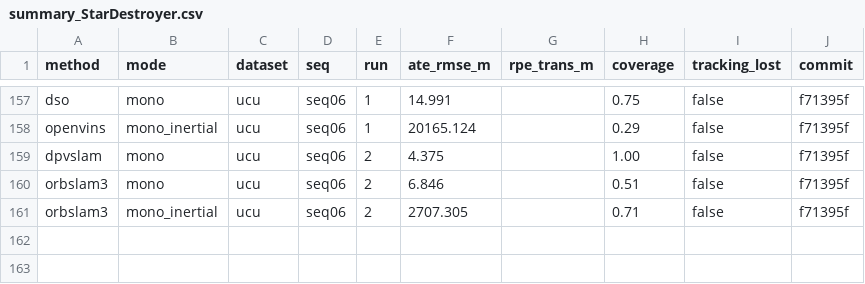
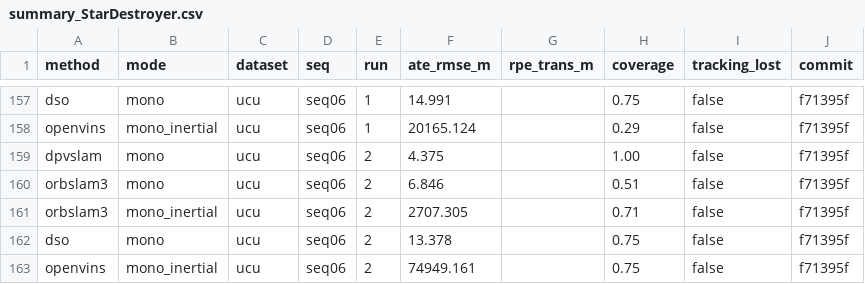
Before and after one commit to oToTak/slam-project-methods, a CSV file: results/summary_StarDestroyer.csv, drawn as a sheet; only a part is shown, gaps mark what is left out; the diff names each change by its address in the sheet, - before the commit and + after, or states it on an @@ line.

```diff
--- a/results/summary_StarDestroyer.csv
+++ b/results/summary_StarDestroyer.csv
+row 162: dso | mono | ucu | seq06 | 2 | 13.378 |  | 0.75 | false | f71395f
+row 163: openvins | mono_inertial | ucu | seq06 | 2 | 74949.161 |  | 0.75 | false | f71395f
```
Also changed, not shown: results/summary_extra_StarDestroyer.csv, 11 other files.
